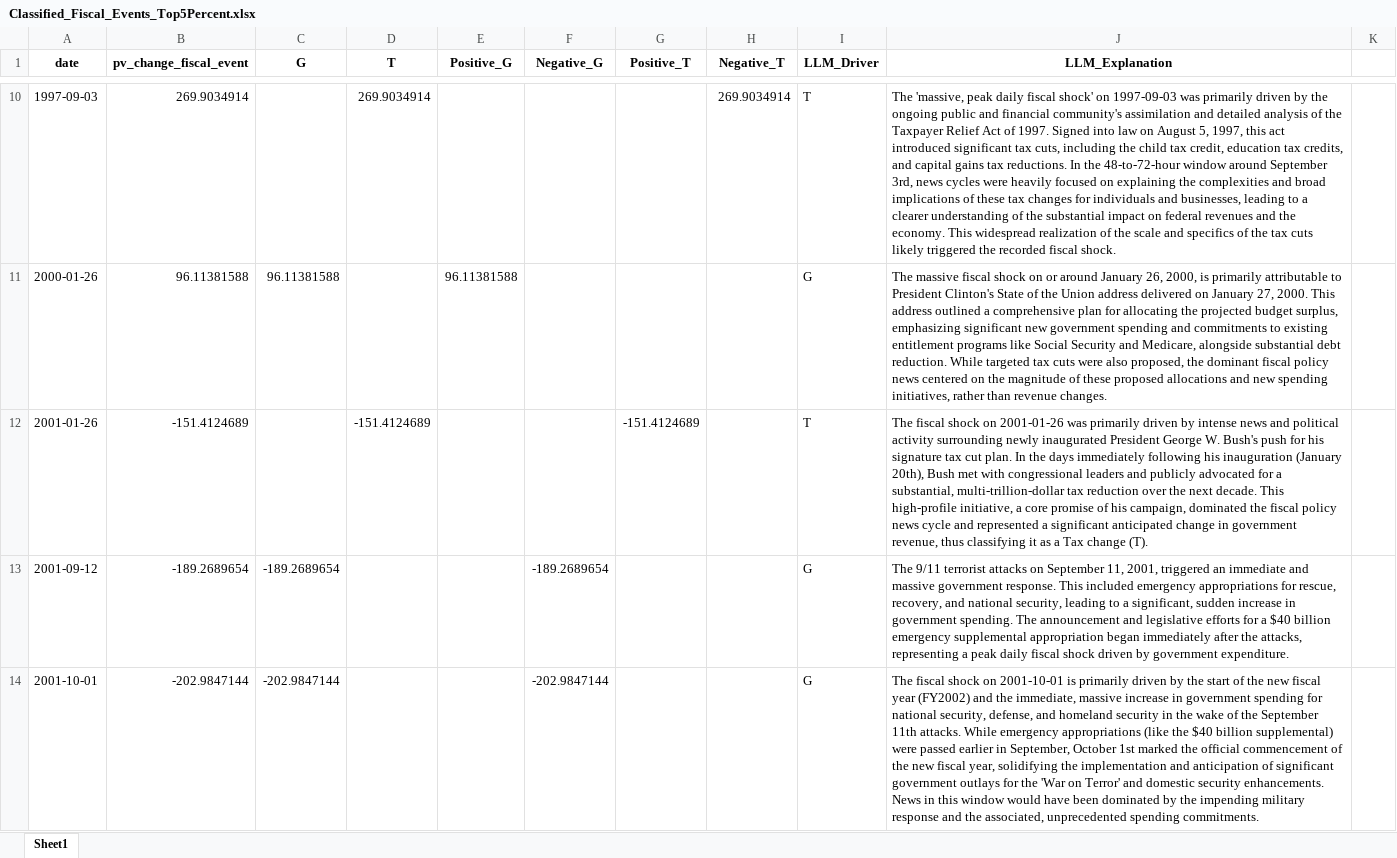
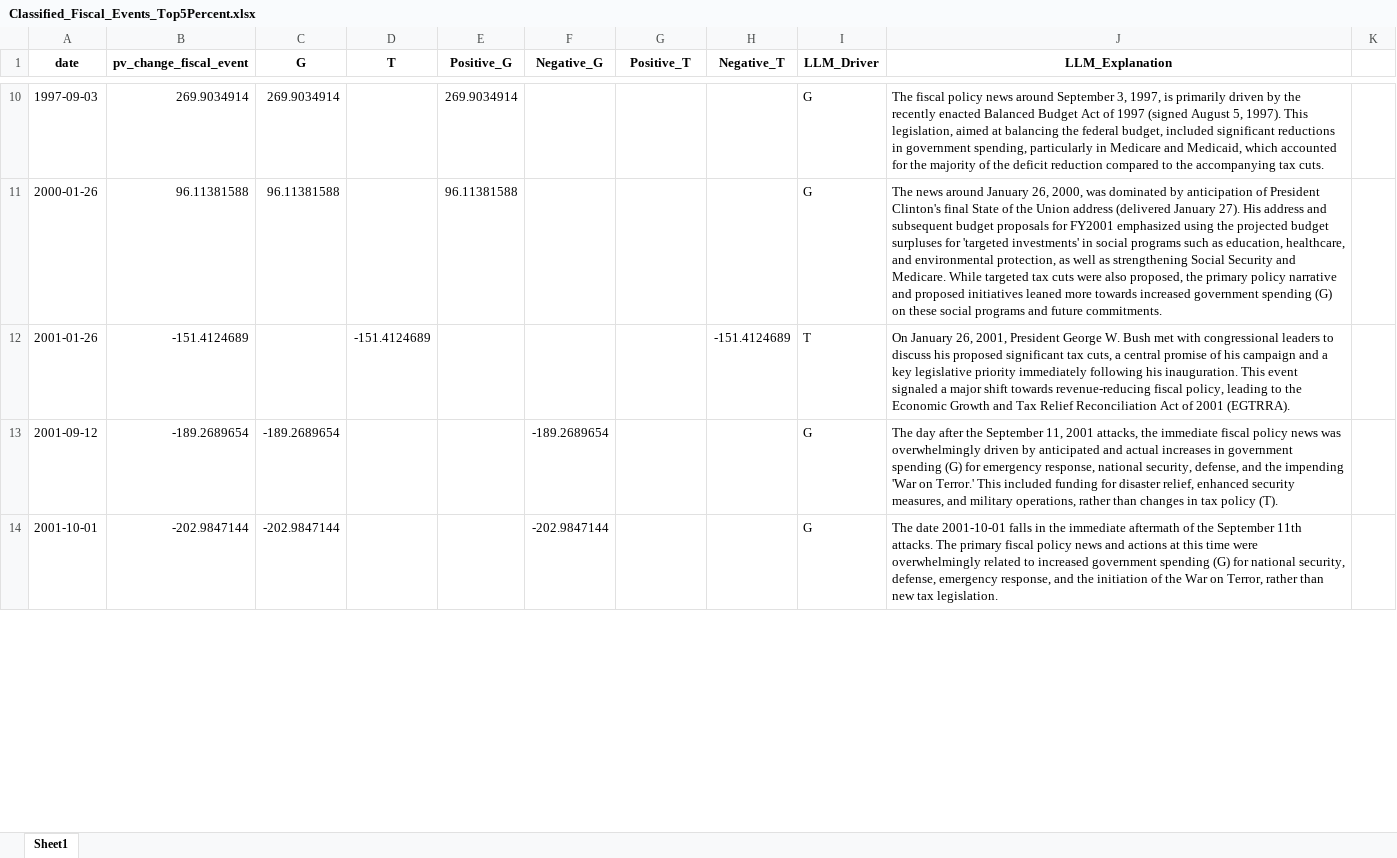
Before and after one commit to lorenzodelcol99/RA_4_Caggiano, an Excel workbook: FISCAL/Fiscal_LDC/Classified_Fiscal_Events_Top5Percent.xlsx, sheet Sheet1, drawn as a sheet; only a part is shown, gaps mark what is left out; values as stored, in another font and other column widths than the file's, no borders; the diff covers the shown part only; the diff names each change by its address in the sheet, - before the commit and + after, or states it on an @@ line.

Commit message:
variable of interest is created in terms of Budget Balance = T - G --> re converted the labelling script, but need to focus and think about the interpretation of the results, I have some doubts

```diff
--- a/FISCAL/Fiscal_LDC/Classified_Fiscal_Events_Top5Percent.xlsx (sheet Sheet1)
+++ b/FISCAL/Fiscal_LDC/Classified_Fiscal_Events_Top5Percent.xlsx (sheet Sheet1)
-C10 (G): (empty)
+C10 (G): 269.9034914
-D10 (T): 269.9034914
+D10 (T): (empty)
-E10 (Positive_G): (empty)
+E10 (Positive_G): 269.9034914
-H10 (Negative_T): 269.9034914
+H10 (Negative_T): (empty)
-I10 (LLM_Driver): T
+I10 (LLM_Driver): G
-J10 (LLM_Explanation): The 'massive, peak daily fiscal shock' on 1997-09-03 was primarily driven by the ongoing public and financial community's assimilation and detailed analysis of the Taxpayer Relief Act of 1997. Signed into law on August 5, 1997, this act introduced significant tax cuts, including the child tax credit, education tax credits, and capital gains tax reductions. In the 48-to-72-hour window around September 3rd, news cycles were heavily focused on explaining the complexities and broad implications of these tax changes for individuals and businesses, leading to a clearer understanding of the substantial impact on federal revenues and the economy. This widespread realization of the scale and specifics of the tax cuts likely triggered the recorded fiscal shock.
+J10 (LLM_Explanation): The fiscal policy news around September 3, 1997, is primarily driven by the recently enacted Balanced Budget Act of 1997 (signed August 5, 1997). This legislation, aimed at balancing the federal budget, included significant reductions in government spending, particularly in Medicare and Medicaid, which accounted for the majority of the deficit reduction compared to the accompanying tax cuts.
-J11 (LLM_Explanation): The massive fiscal shock on or around January 26, 2000, is primarily attributable to President Clinton's State of the Union address delivered on January 27, 2000. This address outlined a comprehensive plan for allocating the projected budget surplus, emphasizing significant new government spending and commitments to existing entitlement programs like Social Security and Medicare, alongside substantial debt reduction. While targeted tax cuts were also proposed, the dominant fiscal policy news centered on the magnitude of these proposed allocations and new spending initiatives, rather than revenue changes.
+J11 (LLM_Explanation): The news around January 26, 2000, was dominated by anticipation of President Clinton's final State of the Union address (delivered January 27). His address and subsequent budget proposals for FY2001 emphasized using the projected budget surpluses for 'targeted investments' in social programs such as education, healthcare, and environmental protection, as well as strengthening Social Security and Medicare. While targeted tax cuts were also proposed, the primary policy narrative and proposed initiatives leaned more towards increased government spending (G) on these social programs and future commitments.
-G12 (Positive_T): -151.4124689
+G12 (Positive_T): (empty)
-H12 (Negative_T): (empty)
+H12 (Negative_T): -151.4124689
-J12 (LLM_Explanation): The fiscal shock on 2001-01-26 was primarily driven by intense news and political activity surrounding newly inaugurated President George W. Bush's push for his signature tax cut plan. In the days immediately following his inauguration (January 20th), Bush met with congressional leaders and publicly advocated for a substantial, multi-trillion-dollar tax reduction over the next decade. This high-profile initiative, a core promise of his campaign, dominated the fiscal policy news cycle and represented a significant anticipated change in government revenue, thus classifying it as a Tax change (T).
+J12 (LLM_Explanation): On January 26, 2001, President George W. Bush met with congressional leaders to discuss his proposed significant tax cuts, a central promise of his campaign and a key legislative priority immediately following his inauguration. This event signaled a major shift towards revenue-reducing fiscal policy, leading to the Economic Growth and Tax Relief Reconciliation Act of 2001 (EGTRRA).
-J13 (LLM_Explanation): The 9/11 terrorist attacks on September 11, 2001, triggered an immediate and massive government response. This included emergency appropriations for rescue, recovery, and national security, leading to a significant, sudden increase in government spending. The announcement and legislative efforts for a $40 billion emergency supplemental appropriation began immediately after the attacks, representing a peak daily fiscal shock driven by government expenditure.
+J13 (LLM_Explanation): The day after the September 11, 2001 attacks, the immediate fiscal policy news was overwhelmingly driven by anticipated and actual increases in government spending (G) for emergency response, national security, defense, and the impending 'War on Terror.' This included funding for disaster relief, enhanced security measures, and military operations, rather than changes in tax policy (T).
-J14 (LLM_Explanation): The fiscal shock on 2001-10-01 is primarily driven by the start of the new fiscal year (FY2002) and the immediate, massive increase in government spending for national security, defense, and homeland security in the wake of the September 11th attacks. While emergency appropriations (like the $40 billion supplemental) were passed earlier in September, October 1st marked the official commencement of the new fiscal year, solidifying the implementation and anticipation of significant government outlays for the 'War on Terror' and domestic security enhancements. News in this window would have been dominated by the impending military response and the associated, unprecedented spending commitments.
+J14 (LLM_Explanation): The date 2001-10-01 falls in the immediate aftermath of the September 11th attacks. The primary fiscal policy news and actions at this time were overwhelmingly related to increased government spending (G) for national security, defense, emergency response, and the initiation of the War on Terror, rather than new tax legislation.
```
Also changed, not shown: 59 edited cells and cell formats elsewhere in this sheet, FISCAL/Fiscal_LDC/1_Classified_Fiscal_Events_Top5Percent.xlsx, 3 other files.
